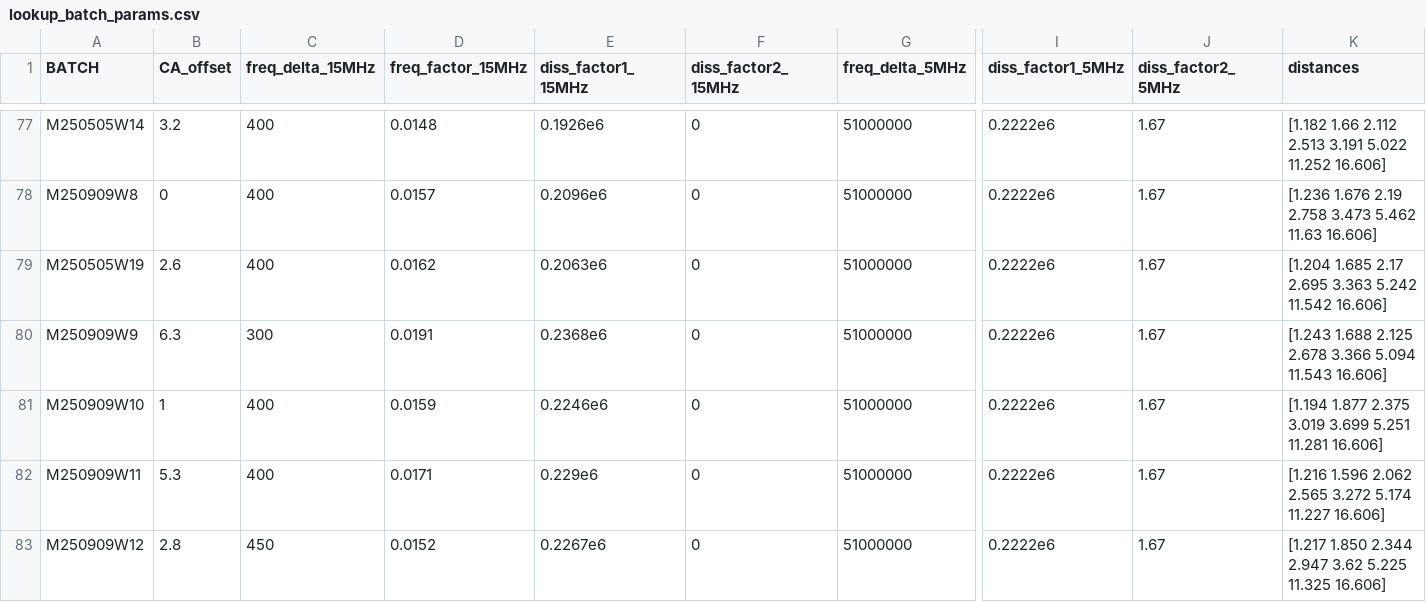
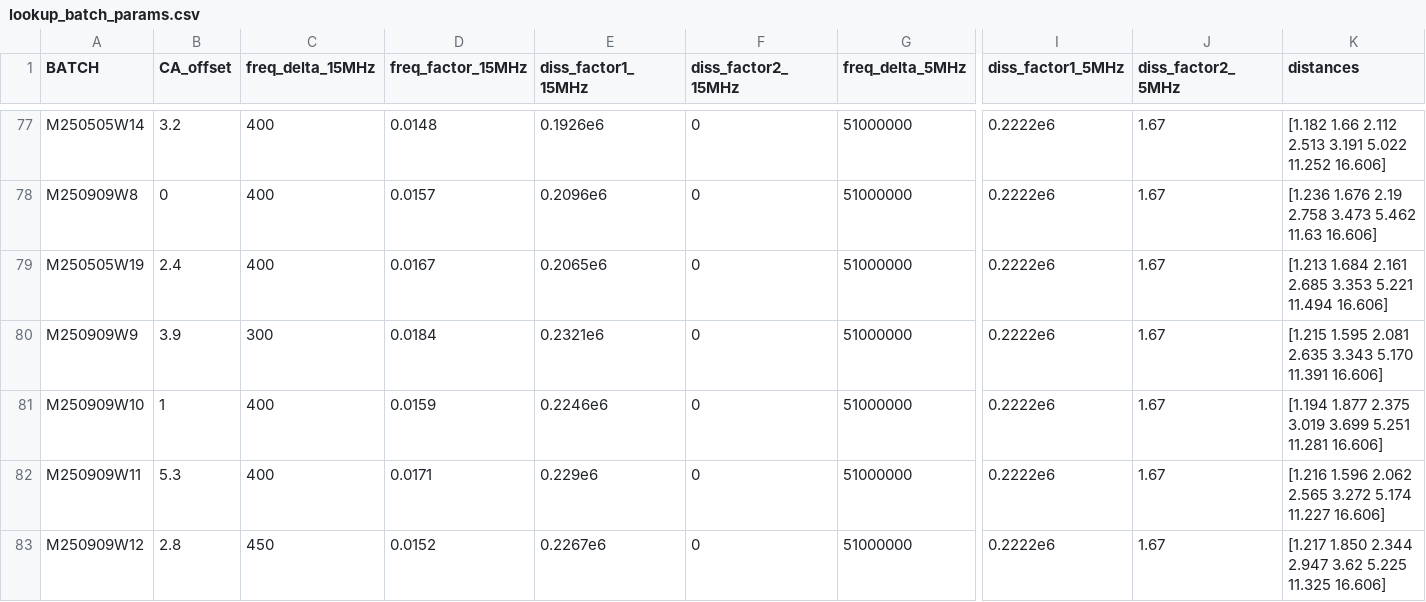
Before and after one commit to QATCH-Technologies/nanovisQ, a CSV file: QATCH/resources/lookup_batch_params.csv, drawn as a sheet; only a part is shown, gaps mark what is left out; the diff names each change by its address in the sheet, - before the commit and + after, or states it on an @@ line.

```diff
--- a/QATCH/resources/lookup_batch_params.csv
+++ b/QATCH/resources/lookup_batch_params.csv
-B79 (CA_offset): 2.6
+B79 (CA_offset): 2.4
-D79 (freq_factor_15MHz): 0.0162
+D79 (freq_factor_15MHz): 0.0167
-E79 (diss_factor1_15MHz): 0.2063e6
+E79 (diss_factor1_15MHz): 0.2065e6
-K79 (distances): [1.204 1.685 2.17 2.695 3.363 5.242 11.542 16.606]
+K79 (distances): [1.213 1.684 2.161 2.685 3.353 5.221 11.494 16.606]
-B80 (CA_offset): 6.3
+B80 (CA_offset): 3.9
-D80 (freq_factor_15MHz): 0.0191
+D80 (freq_factor_15MHz): 0.0184
-E80 (diss_factor1_15MHz): 0.2368e6
+E80 (diss_factor1_15MHz): 0.2321e6
-K80 (distances): [1.243 1.688 2.125 2.678 3.366 5.094 11.543 16.606]
+K80 (distances): [1.215 1.595 2.081 2.635 3.343 5.170 11.391 16.606]
```
Also changed, not shown: QATCH/resources/lookup_resources.csv.
